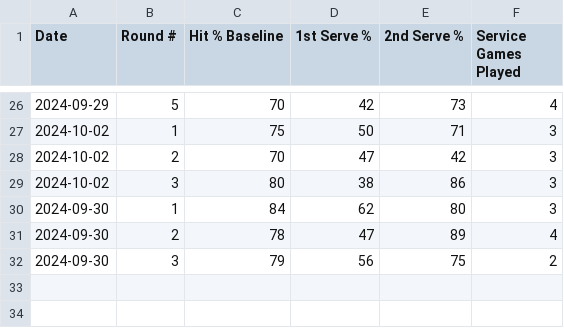
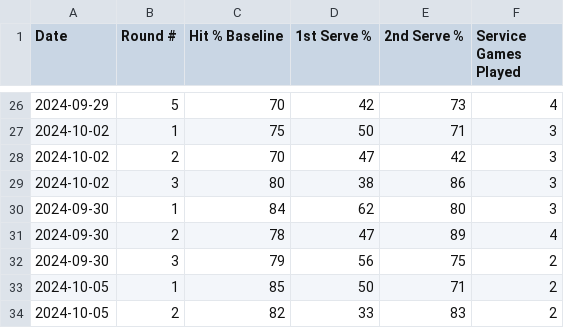
Before and after one commit to michaelwartmann/tennistracker, a CSV file: rounds.csv, drawn as a sheet; only a part is shown, gaps mark what is left out; the diff names each change by its address in the sheet, - before the commit and + after, or states it on an @@ line.

Commit message:
Update rounds.csv

```diff
--- a/rounds.csv
+++ b/rounds.csv
+row 33: 2024-10-05 | 1 | 85 | 50 | 71 | 2
+row 34: 2024-10-05 | 2 | 82 | 33 | 83 | 2
```
